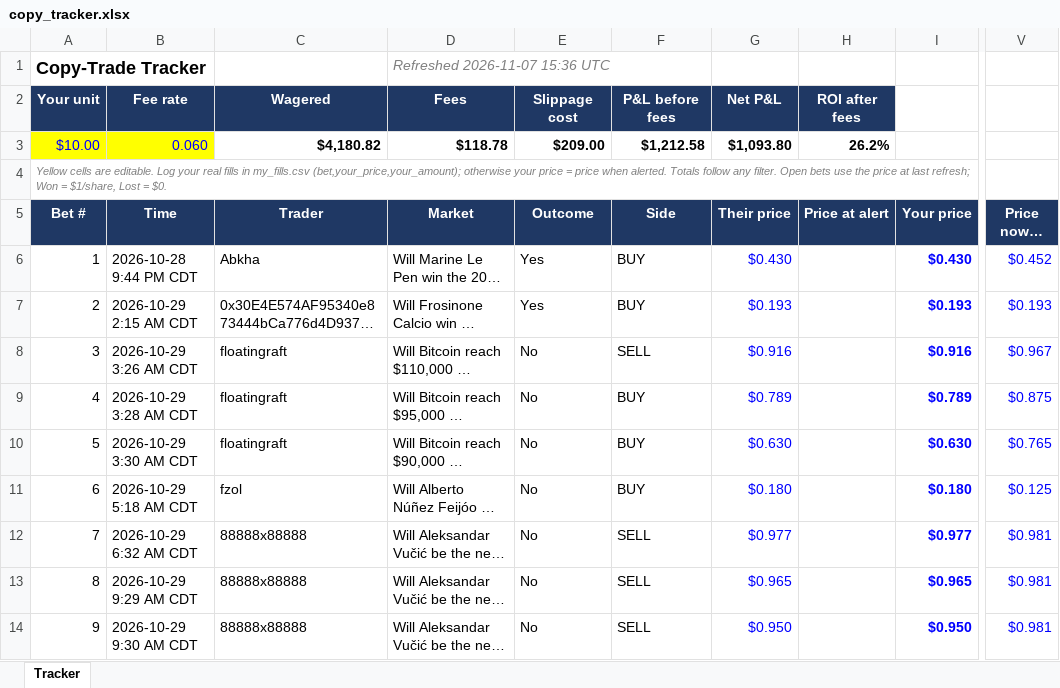
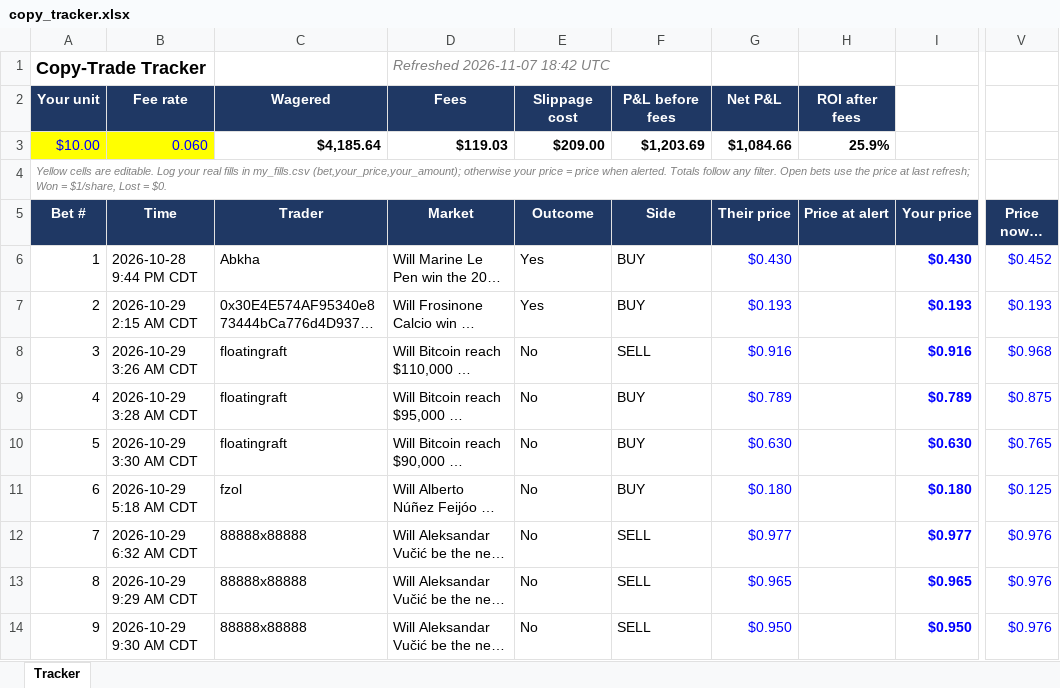
Before and after one commit to domc47/bethub, an Excel workbook: copy_tracker.xlsx, sheet Tracker, drawn as a sheet; only a part is shown, gaps mark what is left out; long unchanged cells end in …; values as stored, in another font and other column widths than the file's, no borders; charts and pictures not drawn; the diff covers the shown part only; the diff names each change by its address in the sheet, - before the commit and + after, or states it on an @@ line.

```diff
--- a/copy_tracker.xlsx (sheet Tracker)
+++ b/copy_tracker.xlsx (sheet Tracker)
-D1 (Market): Refreshed 2026-11-07 15:36 UTC
+D1 (Market): Refreshed 2026-11-07 18:42 UTC
-C3 (Trader): $4,180.82
+C3 (Trader): $4,185.64
-D3 (Market): $118.78
+D3 (Market): $119.03
-F3 (Side): $1,212.58
+F3 (Side): $1,203.69
-G3 (Their price): $1,093.80
+G3 (Their price): $1,084.66
-H3 (Price at alert): 26.2%
+H3 (Price at alert): 25.9%
-V8 (Price now / final): $0.967
+V8 (Price now / final): $0.968
-V12:V14 (Price now / final): $0.981
+V12:V14 (Price now / final): $0.976
```
Also changed, not shown: 1 added row and 25 edited cells elsewhere in this sheet, formulas that keep their value, hidden cells.
